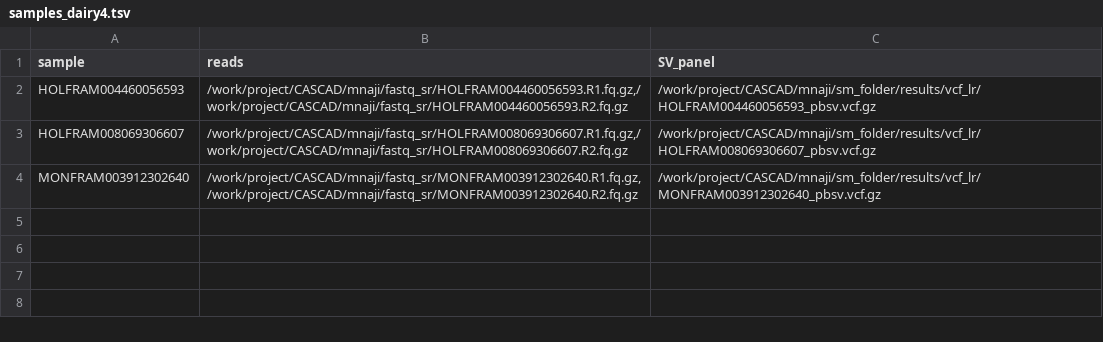
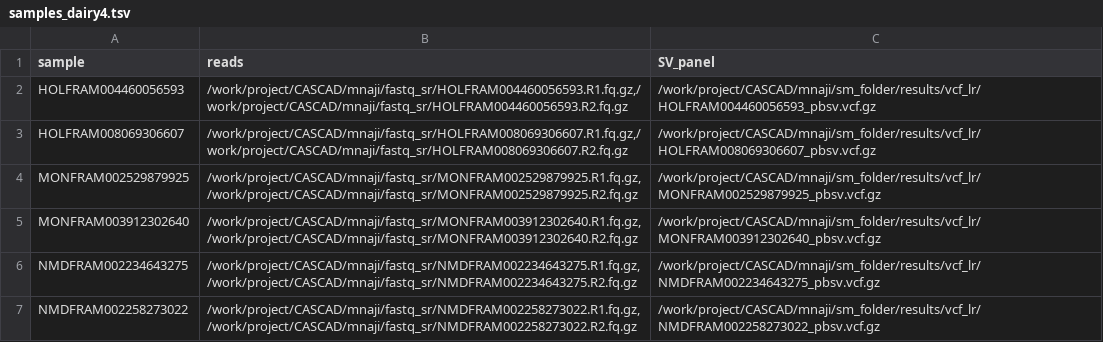
Before and after one commit to mas-agis/cascad1, a TSV file: workflow/samples_dairy4.tsv, drawn as a sheet; the diff names each change by its address in the sheet, - before the commit and + after, or states it on an @@ line.

```diff
--- a/workflow/samples_dairy4.tsv
+++ b/workflow/samples_dairy4.tsv
+row 4: MONFRAM002529879925 | /work/project/CASCAD/mnaji/fastq_sr/MONFRAM002529879925.R1.fq.gz,/work/project/CASCAD/mnaji/fastq_sr/MONFRAM002529879925.R2.fq.gz | /work/project/CASCAD/mnaji/sm_folder/results/vcf_lr/MONFRAM002529879925_pbsv.vcf.gz
+row 6: NMDFRAM002234643275 | /work/project/CASCAD/mnaji/fastq_sr/NMDFRAM002234643275.R1.fq.gz,/work/project/CASCAD/mnaji/fastq_sr/NMDFRAM002234643275.R2.fq.gz | /work/project/CASCAD/mnaji/sm_folder/results/vcf_lr/NMDFRAM002234643275_pbsv.vcf.gz
+row 7: NMDFRAM002258273022 | /work/project/CASCAD/mnaji/fastq_sr/NMDFRAM002258273022.R1.fq.gz,/work/project/CASCAD/mnaji/fastq_sr/NMDFRAM002258273022.R2.fq.gz | /work/project/CASCAD/mnaji/sm_folder/results/vcf_lr/NMDFRAM002258273022_pbsv.vcf.gz
```
Also changed, not shown: 18 other files.
